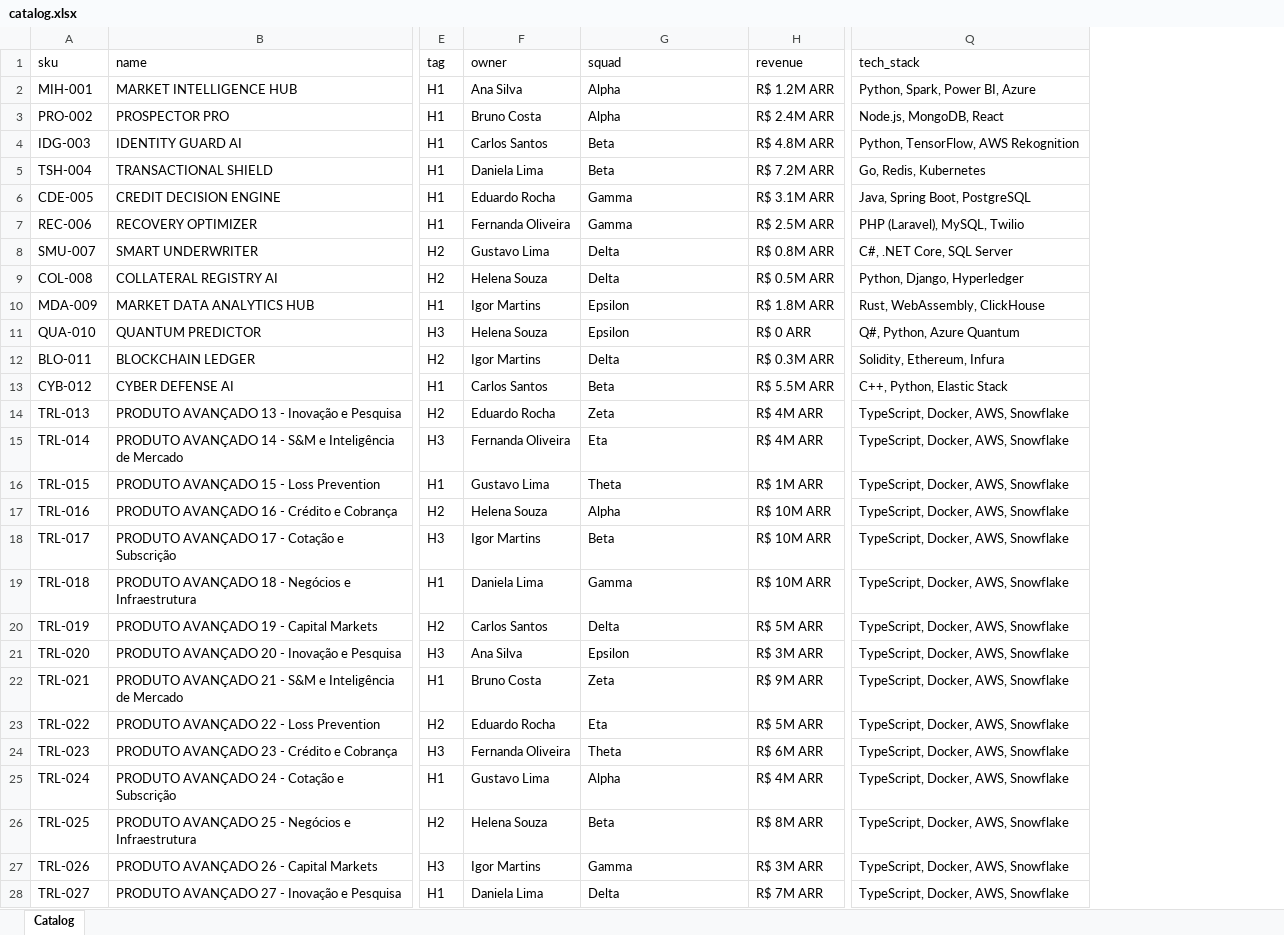
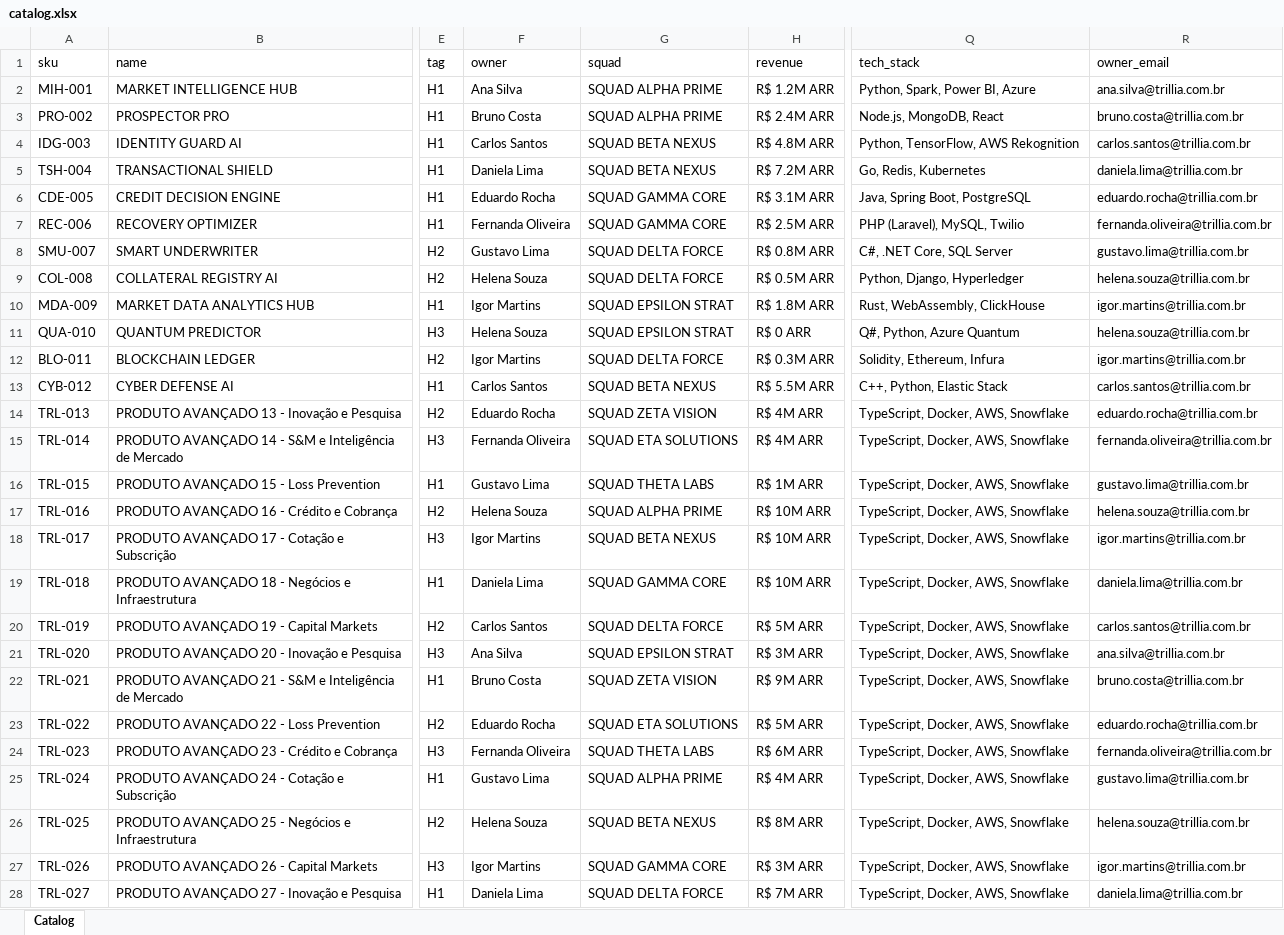
Before and after one commit to arthurmaranhaoo/trillia-platform, an Excel workbook: data/catalog.xlsx, sheet Catalog, drawn as a sheet; only a part is shown, gaps mark what is left out; values as stored, in another font and other column widths than the file's, no borders; the diff covers the shown part only; the diff names each change by its address in the sheet, - before the commit and + after, or states it on an @@ line.

```diff
--- a/data/catalog.xlsx (sheet Catalog)
+++ b/data/catalog.xlsx (sheet Catalog)
+column R (owner_email), rows 2-28: ana.silva@trillia.com.br | bruno.costa@trillia.com.br | carlos.santos@trillia.com.br | daniela.lima@trillia.com.br | eduardo.rocha@trillia.com.br | fernanda.oliveira@trillia.com.br | gustavo.lima@trillia.com.br | helena.souza@trillia.com.br | igor.martins@trillia.com.br | helena.souza@trillia.com.br | igor.martins@trillia.com.br | carlos.santos@trillia.com.br | eduardo.rocha@trillia.com.br | fernanda.oliveira@trillia.com.br | gustavo.lima@trillia.com.br | helena.souza@trillia.com.br | igor.martins@trillia.com.br | daniela.lima@trillia.com.br | carlos.santos@trillia.com.br | ana.silva@trillia.com.br | bruno.costa@trillia.com.br | eduardo.rocha@trillia.com.br | fernanda.oliveira@trillia.com.br | gustavo.lima@trillia.com.br | helena.souza@trillia.com.br | igor.martins@trillia.com.br | daniela.lima@trillia.com.br
-G2:G3 (squad): Alpha
+G2:G3 (squad): SQUAD ALPHA PRIME
-G4:G5 (squad): Beta
+G4:G5 (squad): SQUAD BETA NEXUS
-G6:G7 (squad): Gamma
+G6:G7 (squad): SQUAD GAMMA CORE
-G8:G9 (squad): Delta
+G8:G9 (squad): SQUAD DELTA FORCE
-G10:G11 (squad): Epsilon
+G10:G11 (squad): SQUAD EPSILON STRAT
-G12 (squad): Delta
+G12 (squad): SQUAD DELTA FORCE
-G13 (squad): Beta
+G13 (squad): SQUAD BETA NEXUS
-G14 (squad): Zeta
+G14 (squad): SQUAD ZETA VISION
-G15 (squad): Eta
+G15 (squad): SQUAD ETA SOLUTIONS
-G16 (squad): Theta
+G16 (squad): SQUAD THETA LABS
-G17 (squad): Alpha
+G17 (squad): SQUAD ALPHA PRIME
-G18 (squad): Beta
+G18 (squad): SQUAD BETA NEXUS
-G19 (squad): Gamma
+G19 (squad): SQUAD GAMMA CORE
-G20 (squad): Delta
+G20 (squad): SQUAD DELTA FORCE
-G21 (squad): Epsilon
+G21 (squad): SQUAD EPSILON STRAT
-G22 (squad): Zeta
+G22 (squad): SQUAD ZETA VISION
-G23 (squad): Eta
+G23 (squad): SQUAD ETA SOLUTIONS
-G24 (squad): Theta
+G24 (squad): SQUAD THETA LABS
-G25 (squad): Alpha
+G25 (squad): SQUAD ALPHA PRIME
-G26 (squad): Beta
+G26 (squad): SQUAD BETA NEXUS
-G27 (squad): Gamma
+G27 (squad): SQUAD GAMMA CORE
-G28 (squad): Delta
+G28 (squad): SQUAD DELTA FORCE
```
Also changed, not shown: 5 added rows and 3 edited cells elsewhere in this sheet, 11 other files.
